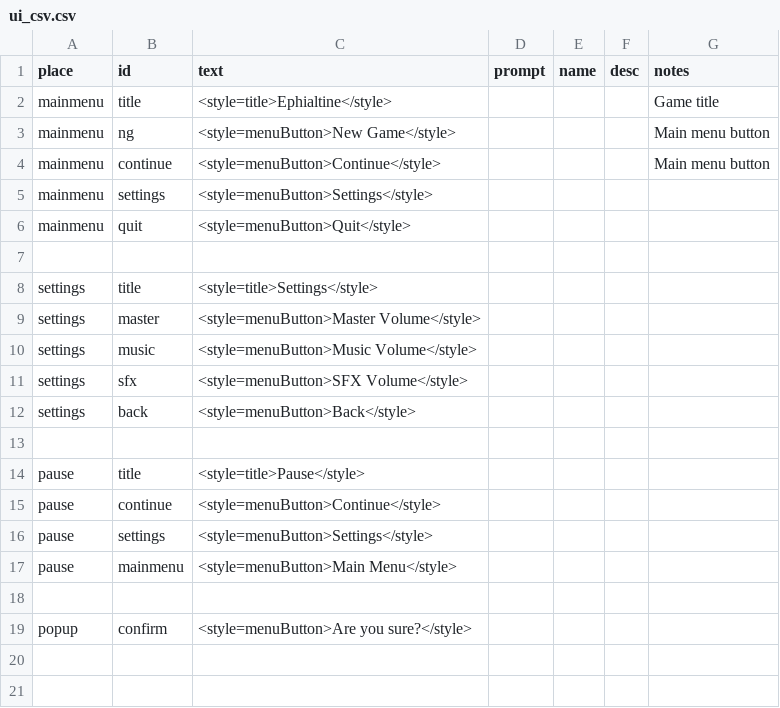
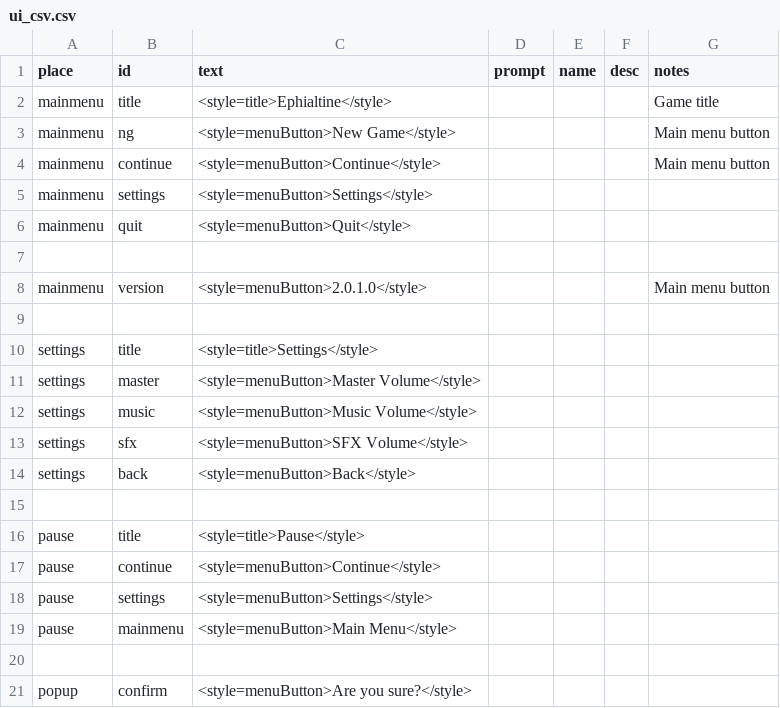
Before and after one commit to MoonTales/Spooky, a CSV file: Assets/Resources/Text/ui_csv.csv, drawn as a sheet; the diff names each change by its address in the sheet, - before the commit and + after, or states it on an @@ line.

```diff
--- a/Assets/Resources/Text/ui_csv.csv
+++ b/Assets/Resources/Text/ui_csv.csv
+row 8: mainmenu | version | <style=menuButton>2.0.1.0</style> |  |  |  | Main menu button
+row 9: (empty)
```
Also changed, not shown: 2 other files.
